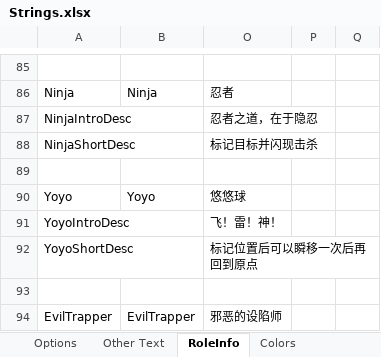
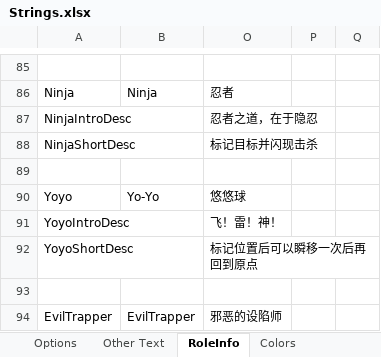
Before and after one commit to mxyx-club/TheOtherUs-Edited, an Excel workbook: Strings.xlsx, sheet RoleInfo, drawn as a sheet; only a part is shown, gaps mark what is left out; values as stored, in another font and other column widths than the file's, no borders; the diff names each change by its address in the sheet, - before the commit and + after, or states it on an @@ line.

```diff
--- a/Strings.xlsx (sheet RoleInfo)
+++ b/Strings.xlsx (sheet RoleInfo)
-B90: Yoyo
+B90: Yo-Yo
```
Also changed, not shown: 11 other files.
